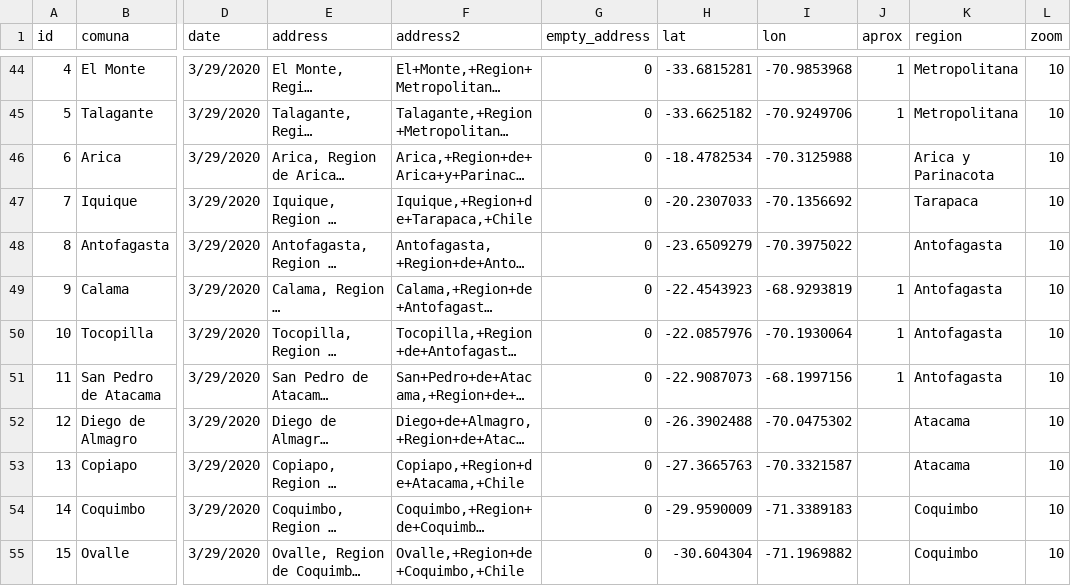
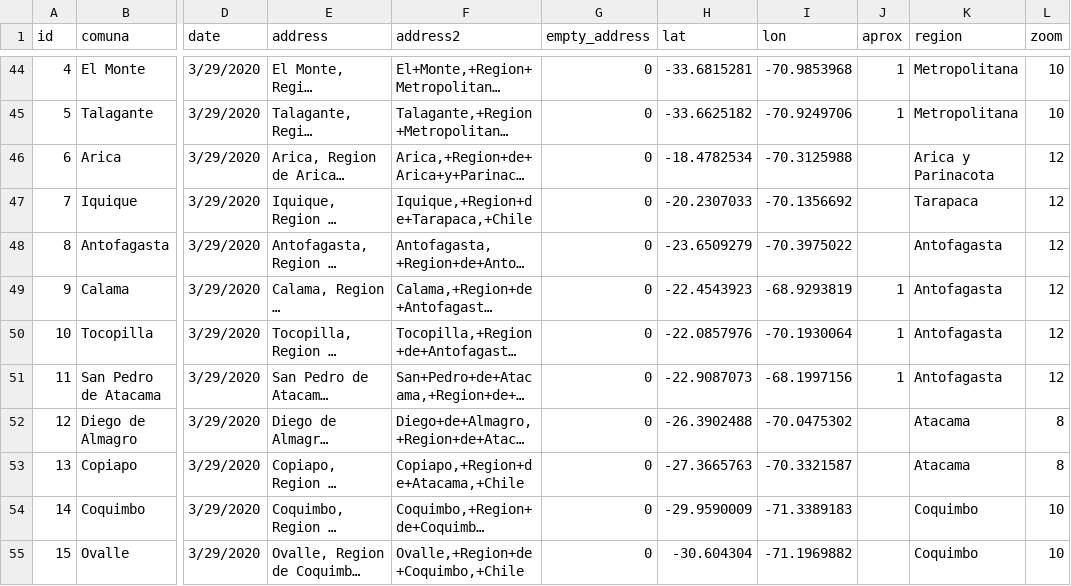
Before and after one commit to maibennett/code, a CSV file: covid/confirmed_cases_by_residence_20200329_latlon.csv, drawn as a sheet; only a part is shown, gaps mark what is left out; long unchanged cells end in …; the diff covers the shown part only; the diff names each change by its address in the sheet, - before the commit and + after, or states it on an @@ line.

```diff
--- a/covid/confirmed_cases_by_residence_20200329_latlon.csv
+++ b/covid/confirmed_cases_by_residence_20200329_latlon.csv
-L46:L51 (zoom): 10
+L46:L51 (zoom): 12
-L52:L53 (zoom): 10
+L52:L53 (zoom): 8
```
Also changed, not shown: 18 edited cells elsewhere in this file.
